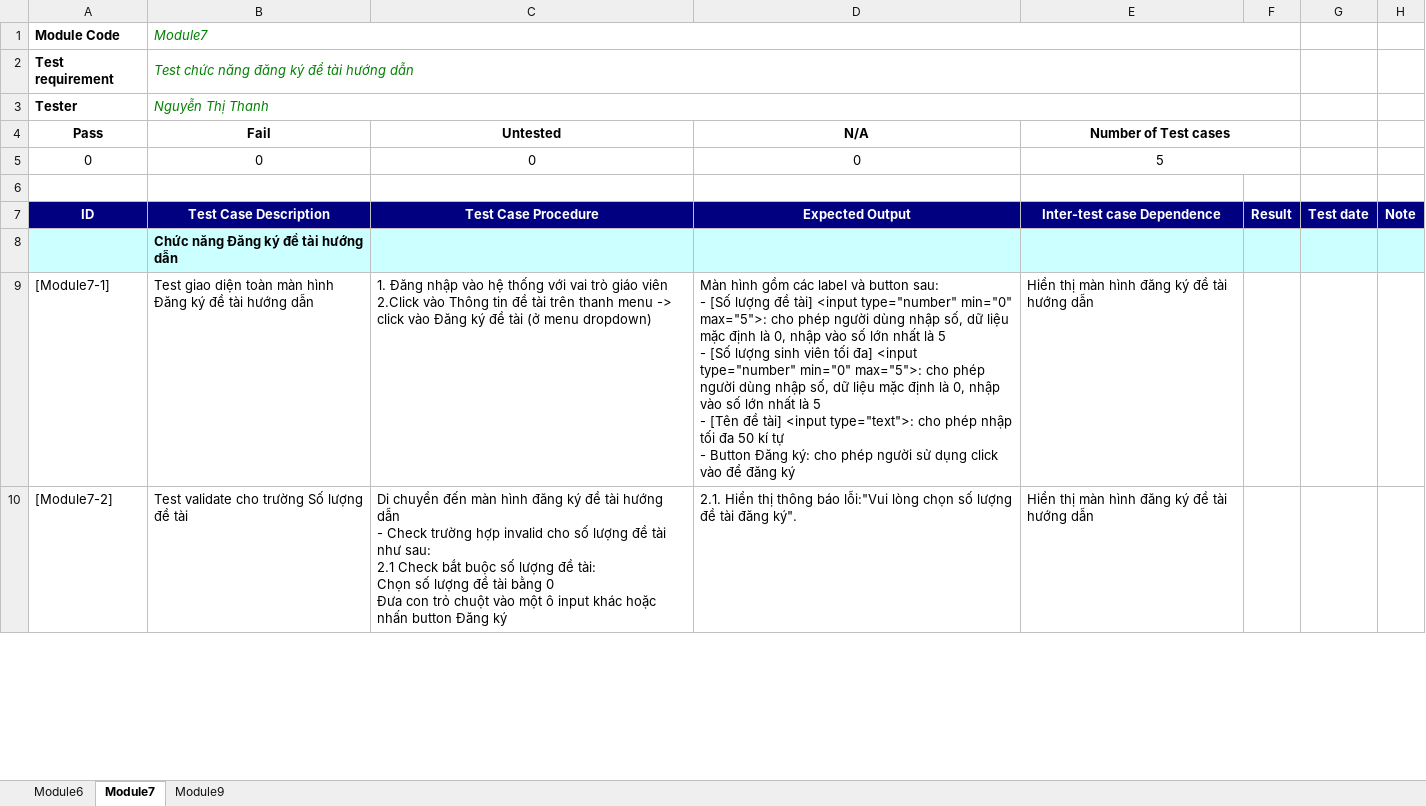
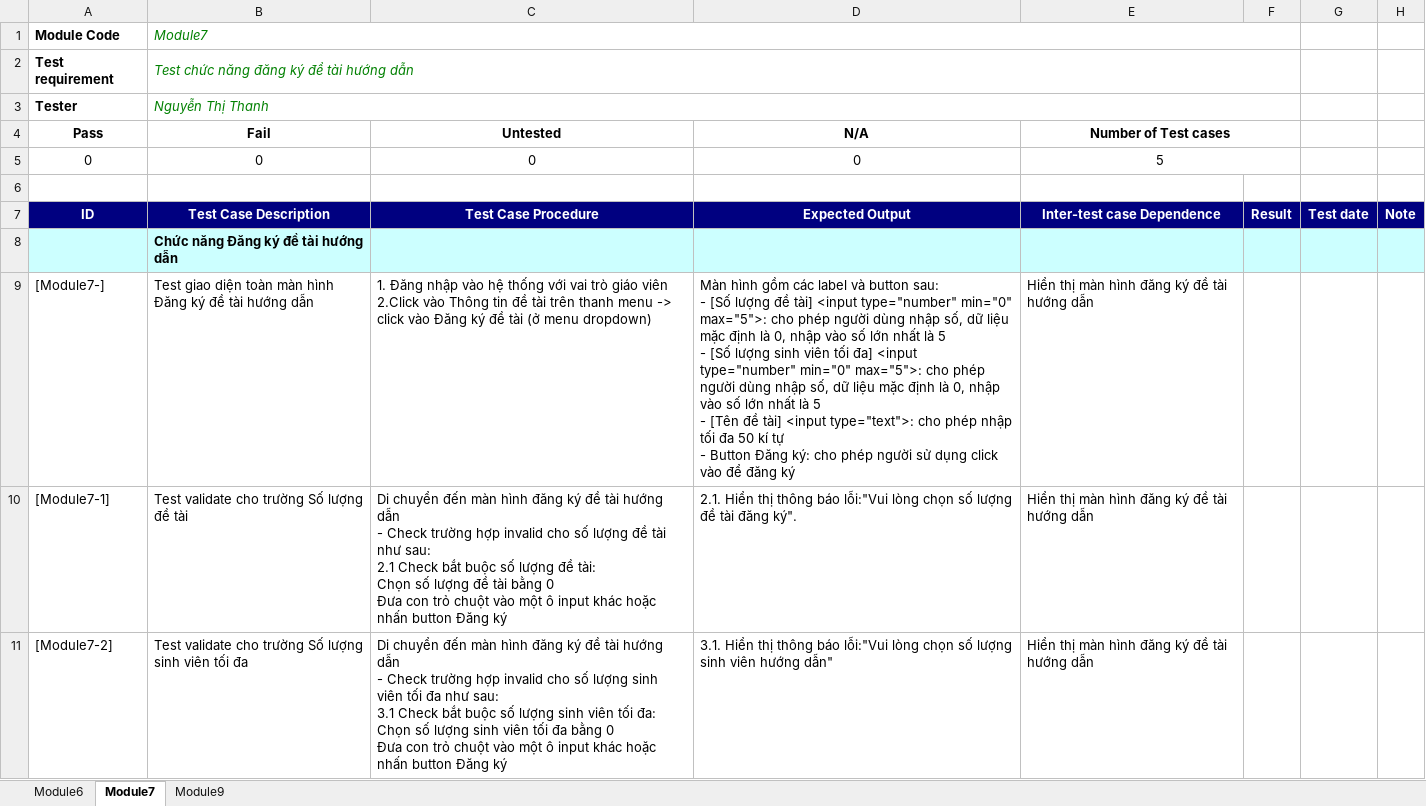
Before and after one commit to HongUyen-k37/HongUyen_RUP_FPT, an Excel workbook: NguyenThiThanh_BLTC_v4.0.xlsx, sheet Module7, drawn as a sheet; only a part is shown; values as stored, in another font and other column widths than the file's, no borders; addresses are those after the commit; ↵ is a line break in a cell; the diff covers the shown part only; the diff names each change by its address in the sheet, - before the commit and + after, or states it on an @@ line.

```diff
--- a/NguyenThiThanh_BLTC_v4.0.xlsx (sheet Module7)
+++ b/NguyenThiThanh_BLTC_v4.0.xlsx (sheet Module7)
+row 9: [Module7-] | Test giao diện toàn màn hình Đăng ký đề tài hướng dẫn | 1. Đăng nhập vào hệ thống với vai trò giáo viên ↵ 2.Click vào Thông tin đề tài trên thanh menu -> click vào Đăng ký đề tài (ở menu dropdown) | Màn hình gồm các label và button sau: ↵ - [Số lượng đề tài] <input type="number" min="0" max="5">: cho phép người dùng nhập số, dữ liệu mặc định là 0, nhập vào số lớn nhất là 5 ↵ - [Số lượng sinh viên tối đa] <input type="number" min="0" max="5">: cho phép người dùng nhập số, dữ liệu mặc định là 0, nhập vào số lớn nhất là 5 ↵ - [Tên đề tài] <input type="text">: cho phép nhập tối đa 50 kí tự ↵ - Button Đăng ký: cho phép người sử dụng click vào để đăng ký | Hiển thị màn hình đăng ký đề tài hướng dẫn
-B10 (Fail): Test giao diện toàn màn hình Đăng ký đề tài hướng dẫn
+B10 (Fail): Test validate cho trường Số lượng đề tài
-C10 (Untested): 1. Đăng nhập vào hệ thống với vai trò giáo viên ↵ 2.Click vào Thông tin đề tài trên thanh menu -> click vào Đăng ký đề tài (ở menu dropdown)
+C10 (Untested): Di chuyển đến màn hình đăng ký đề tài hướng dẫn ↵ - Check trường hợp invalid cho số lượng đề tài như sau: ↵ 2.1 Check bắt buộc số lượng đề tài: ↵ Chọn số lượng đề tài bằng 0 ↵ Đưa con trỏ chuột vào một ô input khác hoặc nhấn button Đăng ký
-D10 (N/A): Màn hình gồm các label và button sau: ↵ - [Số lượng đề tài] <input type="number" min="0" max="5">: cho phép người dùng nhập số, dữ liệu mặc định là 0, nhập vào số lớn nhất là 5 ↵ - [Số lượng sinh viên tối đa] <input type="number" min="0" max="5">: cho phép người dùng nhập số, dữ liệu mặc định là 0, nhập vào số lớn nhất là 5 ↵ - [Tên đề tài] <input type="text">: cho phép nhập tối đa 50 kí tự ↵ - Button Đăng ký: cho phép người sử dụng click vào để đăng ký
+D10 (N/A): 2.1. Hiển thị thông báo lỗi:"Vui lòng chọn số lượng đề tài đăng ký".
-B11 (Fail): Test validate cho trường Số lượng đề tài
+B11 (Fail): Test validate cho trường Số lượng sinh viên tối đa
-C11 (Untested): …số lượng đề tài như sau: ↵ 2.1 Check bắt buộc số lượng đề tài: ↵ Chọn số lượng đề tài bằng 0…
+C11 (Untested): …số lượng sinh viên tối đa như sau: ↵ 3.1 Check bắt buộc số lượng sinh viên tối đa: ↵ Chọn số lượng sinh viên tối đa bằng 0…
-D11 (N/A): 2.1. Hiển thị thông báo lỗi:"Vui lòng chọn số lượng đề tài đăng ký".
+D11 (N/A): 3.1. Hiển thị thông báo lỗi:"Vui lòng chọn số lượng sinh viên hướng dẫn"
```
Also changed, not shown: 1 removed row and 6 edited cells elsewhere in this sheet, sheet Module9, sheet Module6, formulas that keep their value, 8 other files.
